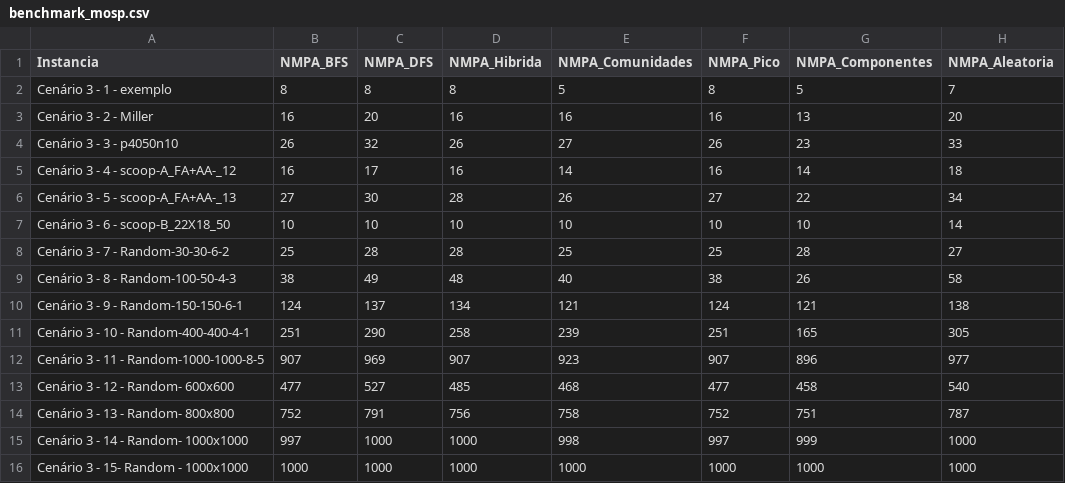
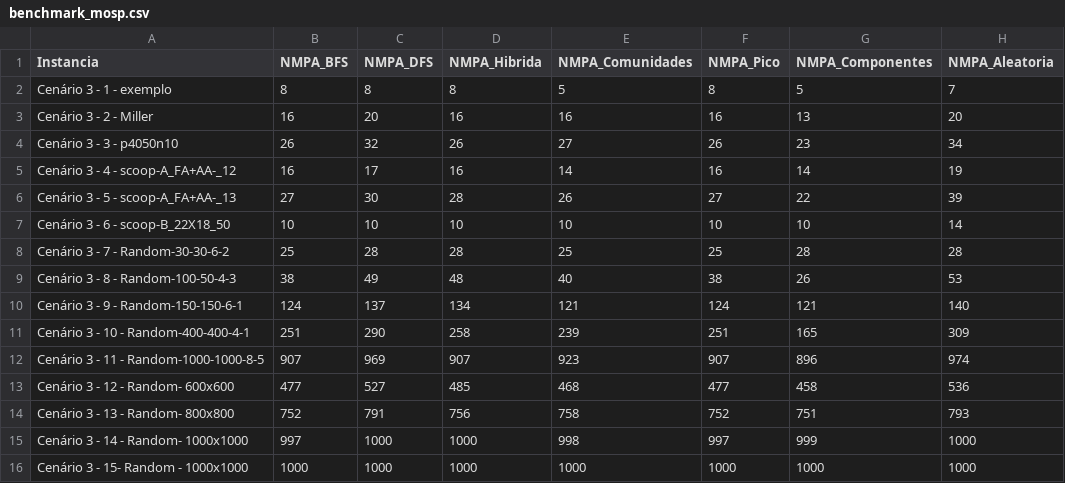
Before and after one commit to pvolympio/Trab_MOSP, a CSV file: resultados/benchmark_mosp.csv, drawn as a sheet.

```diff
--- a/resultados/benchmark_mosp.csv
+++ b/resultados/benchmark_mosp.csv
@@ -3,13 +3,13 @@ Cenário 3 - 1 - exemplo,8,8,8,5,8,5,7
 Cenário 3 - 2 - Miller,16,20,16,16,16,13,20
-Cenário 3 - 3 - p4050n10,26,32,26,27,26,23,33
-Cenário 3 - 4 - scoop-A_FA+AA-_12,16,17,16,14,16,14,18
-Cenário 3 - 5 - scoop-A_FA+AA-_13,27,30,28,26,27,22,34
+Cenário 3 - 3 - p4050n10,26,32,26,27,26,23,34
+Cenário 3 - 4 - scoop-A_FA+AA-_12,16,17,16,14,16,14,19
+Cenário 3 - 5 - scoop-A_FA+AA-_13,27,30,28,26,27,22,39
 Cenário 3 - 6 - scoop-B_22X18_50,10,10,10,10,10,10,14
-Cenário 3 - 7 - Random-30-30-6-2,25,28,28,25,25,28,27
-Cenário 3 - 8 - Random-100-50-4-3,38,49,48,40,38,26,58
-Cenário 3 - 9 - Random-150-150-6-1,124,137,134,121,124,121,138
-Cenário 3 - 10 - Random-400-400-4-1,251,290,258,239,251,165,305
-Cenário 3 - 11 - Random-1000-1000-8-5,907,969,907,923,907,896,977
-Cenário 3 - 12 - Random- 600x600,477,527,485,468,477,458,540
-Cenário 3 - 13 - Random- 800x800,752,791,756,758,752,751,787
+Cenário 3 - 7 - Random-30-30-6-2,25,28,28,25,25,28,28
+Cenário 3 - 8 - Random-100-50-4-3,38,49,48,40,38,26,53
+Cenário 3 - 9 - Random-150-150-6-1,124,137,134,121,124,121,140
+Cenário 3 - 10 - Random-400-400-4-1,251,290,258,239,251,165,309
+Cenário 3 - 11 - Random-1000-1000-8-5,907,969,907,923,907,896,974
+Cenário 3 - 12 - Random- 600x600,477,527,485,468,477,458,536
+Cenário 3 - 13 - Random- 800x800,752,791,756,758,752,751,793
 Cenário 3 - 14 - Random- 1000x1000,997,1000,1000,998,997,999,1000
```
Also changed, not shown: resultados/tempos_mosp.csv.
